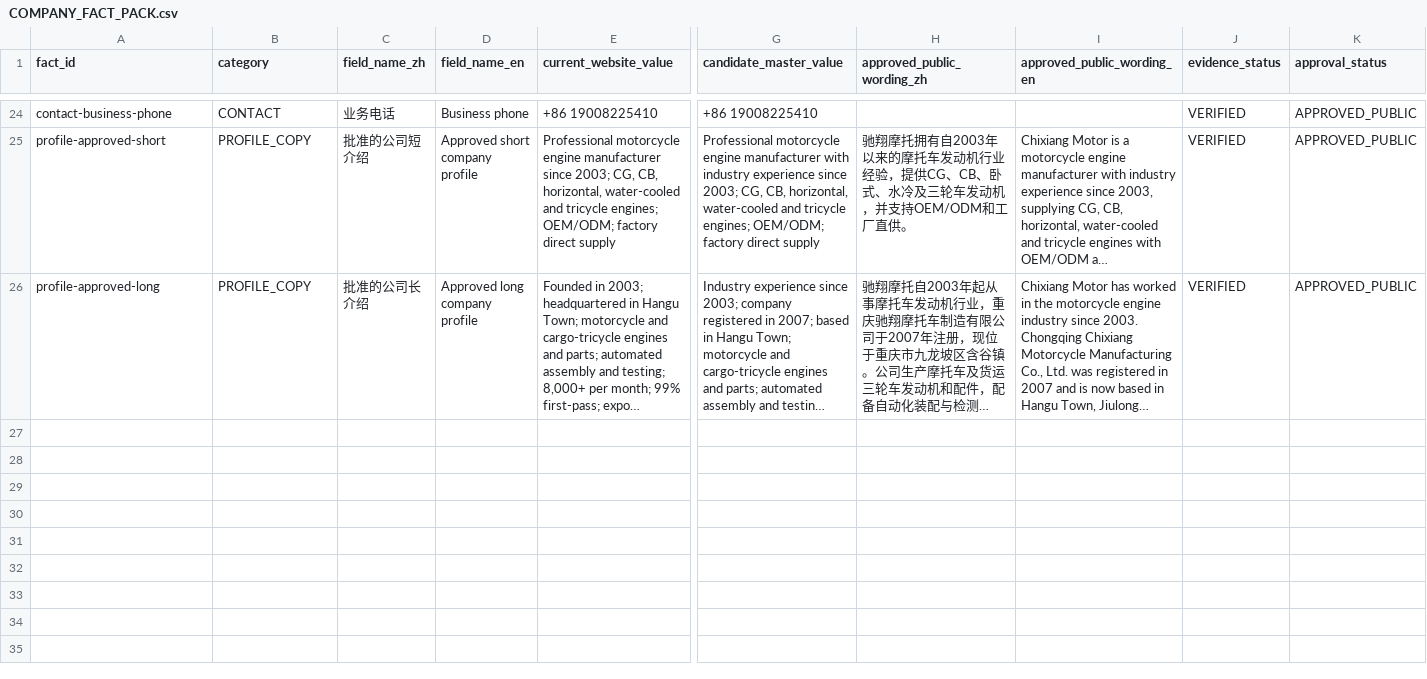
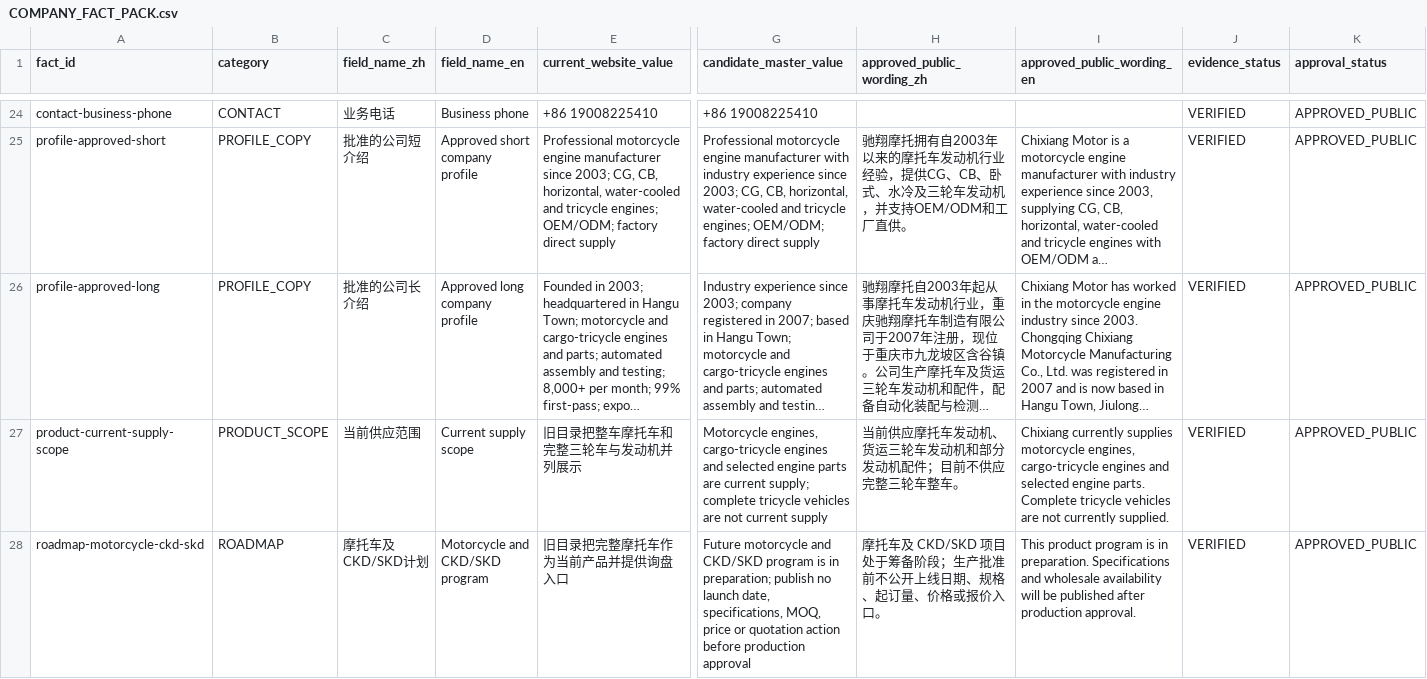
Before and after one commit to liumingyang-maker/chixiang-motor-website, a CSV file: docs/geo-entity/fact-calibration/COMPANY_FACT_PACK.csv, drawn as a sheet; only a part is shown, gaps mark what is left out; long unchanged cells end in …; rows hold the shown columns only; the diff names each change by its address in the sheet, - before the commit and + after, or states it on an @@ line.

Commit message:
fix: align English owner pages with approved governance

```diff
--- a/docs/geo-entity/fact-calibration/COMPANY_FACT_PACK.csv
+++ b/docs/geo-entity/fact-calibration/COMPANY_FACT_PACK.csv
+row 27: product-current-supply-scope | PRODUCT_SCOPE | 当前供应范围 | Current supply scope | 旧目录把整车摩托车和完整三轮车与发动机并列展示 | Motorcycle engines, cargo-tricycle engines and selected engine parts are current supply; complete tricycle vehicles are not current supply | 当前供应摩托车发动机、货运三轮车发动机和部分发动机配件；目前不供应完整三轮车整车。 | Chixiang currently supplies motorcycle engines, cargo-tricycle engines and selected engine parts. Complete tricycle vehicles are not currently supplied. | VERIFIED | APPROVED_PUBLIC
+row 28: roadmap-motorcycle-ckd-skd | ROADMAP | 摩托车及CKD/SKD计划 | Motorcycle and CKD/SKD program | 旧目录把完整摩托车作为当前产品并提供询盘入口 | Future motorcycle and CKD/SKD program is in preparation; publish no launch date, specifications, MOQ, price or quotation action before production approval | 摩托车及 CKD/SKD 项目处于筹备阶段；生产批准前不公开上线日期、规格、起订量、价格或报价入口。 | This product program is in preparation. Specifications and wholesale availability will be published after production approval. | VERIFIED | APPROVED_PUBLIC
```
Also changed, not shown: docs/geo-entity/phase-6-1b/PAGE_CHANGE_MATRIX.csv, 5 other files.
